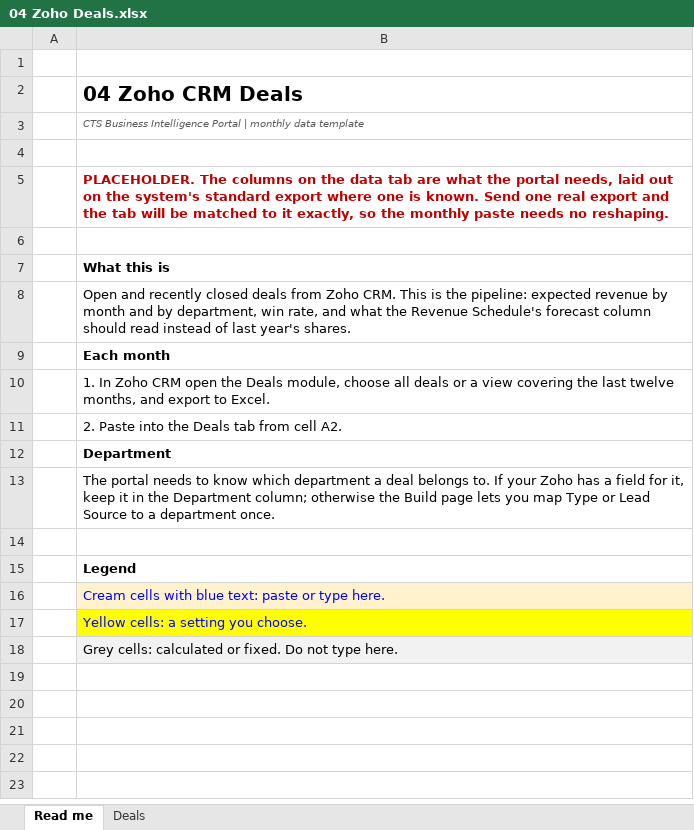
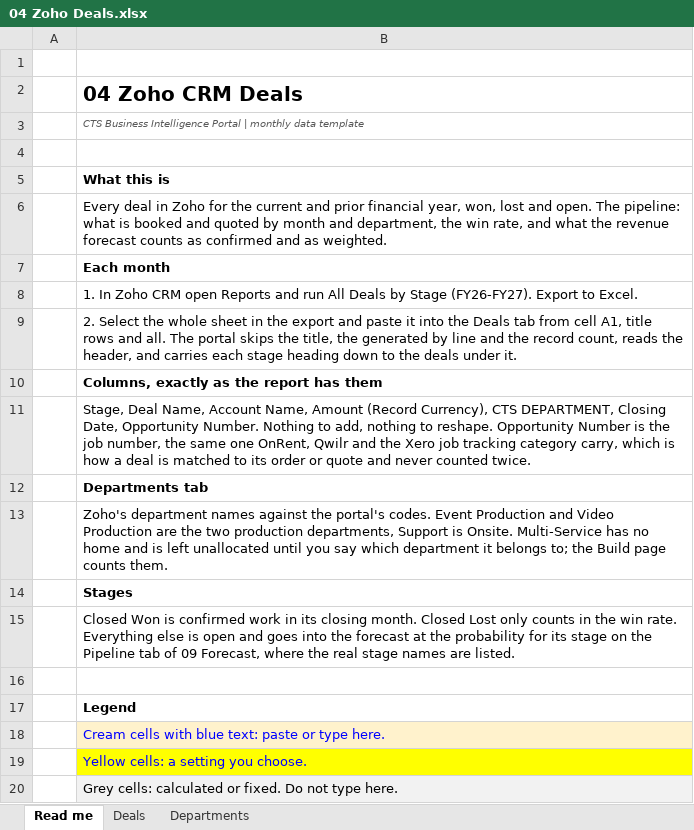
Before and after one commit to WesleyNelson-O33/Claude, an Excel workbook: portal/templates/04 Zoho Deals.xlsx, sheet Read me, drawn as a sheet; values as stored, in another font and other column widths than the file's, no borders; removed rows and columns are numbered as before the commit, all else as after; the diff names each change by its address in the sheet, - before the commit and + after, or states it on an @@ line.

```diff
--- a/portal/templates/04 Zoho Deals.xlsx (sheet Read me)
+++ b/portal/templates/04 Zoho Deals.xlsx (sheet Read me)
+sheet tab: Departments
-row 5:  | PLACEHOLDER. The columns on the data tab are what the portal needs, laid out on the system's standard export where one is known. Send one real export and the tab will be matched to it exactly, so the monthly paste needs no reshaping.
-row 6: (empty)
-B6: Open and recently closed deals from Zoho CRM. This is the pipeline: expected revenue by month and by department, win rate, and what the Revenue Schedule's forecast column should read instead of last year's shares.
+B6: Every deal in Zoho for the current and prior financial year, won, lost and open. The pipeline: what is booked and quoted by month and department, the win rate, and what the revenue forecast counts as confirmed and as weighted.
-B8: …CRM open the Deals module, choose all deals or a view covering the last twelve months, and export to Excel.
+B8: …CRM open Reports and run All Deals by Stage (FY26-FY27). Export to Excel.
-B9: 2. Paste into the Deals tab from cell A2.
+B9: 2. Select the whole sheet in the export and paste it into the Deals tab from cell A1, title rows and all. The portal skips the title, the generated by line and the record count, reads the header, and carries each stage heading down to the deals under it.
-B10: Department
+B10: Columns, exactly as the report has them
-B11: The portal needs to know which department a deal belongs to. If your Zoho has a field for it, keep it in the Department column; otherwise the Build page lets you map Type or Lead Source to a department once.
+B11: Stage, Deal Name, Account Name, Amount (Record Currency), CTS DEPARTMENT, Closing Date, Opportunity Number. Nothing to add, nothing to reshape. Opportunity Number is the job number, the same one OnRent, Qwilr and the Xero job tracking category carry, which is how a deal is matched to its order or quote and never counted twice.
+row 12:  | Departments tab
+row 13:  | Zoho's department names against the portal's codes. Event Production and Video Production are the two production departments, Support is Onsite. Multi-Service has no home and is left unallocated until you say which department it belongs to; the Build page counts them.
+row 14:  | Stages
+row 15:  | Closed Won is confirmed work in its closing month. Closed Lost only counts in the win rate. Everything else is open and goes into the forecast at the probability for its stage on the Pipeline tab of 09 Forecast, where the real stage names are listed.
```
Also changed, not shown: sheet Deals, portal/templates/01 Xero P&L.xlsx, portal/templates/07 Budget.xlsx, 15 other files.
